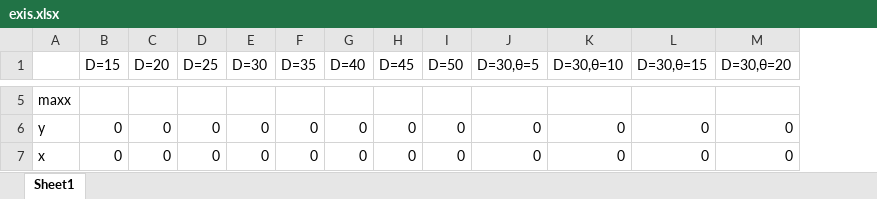
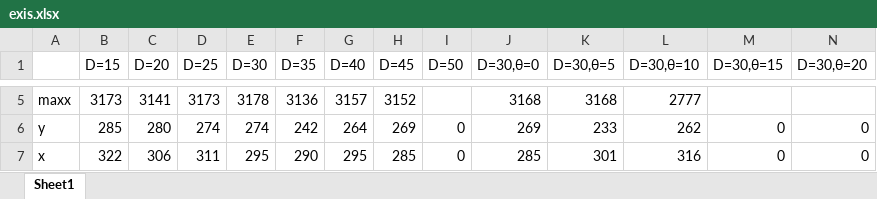
Before and after one commit to uec-media-design-lab/imaging-tools, an Excel workbook: existif2/exis.xlsx, sheet Sheet1, drawn as a sheet; only a part is shown, gaps mark what is left out; values as stored, in another font and other column widths than the file's, no borders; addresses are those after the commit; the diff covers the shown part only; the diff names each change by its address in the sheet, - before the commit and + after, or states it on an @@ line.

```diff
--- a/existif2/exis.xlsx (sheet Sheet1)
+++ b/existif2/exis.xlsx (sheet Sheet1)
+column J (D=30,θ=0), rows 5-7: 3168 | 269 | 285
-B5 (D=15): (empty)
+B5 (D=15): 3173
-C5 (D=20): (empty)
+C5 (D=20): 3141
-D5 (D=25): (empty)
+D5 (D=25): 3173
-E5 (D=30): (empty)
+E5 (D=30): 3178
-F5 (D=35): (empty)
+F5 (D=35): 3136
-G5 (D=40): (empty)
+G5 (D=40): 3157
-H5 (D=45): (empty)
+H5 (D=45): 3152
-K5 (D=30,θ=5): (empty)
+K5 (D=30,θ=5): 3168
-L5 (D=30,θ=10): (empty)
+L5 (D=30,θ=10): 2777
-B6 (D=15): 0
+B6 (D=15): 285
-C6 (D=20): 0
+C6 (D=20): 280
-D6 (D=25): 0
+D6 (D=25): 274
-E6 (D=30): 0
+E6 (D=30): 274
-F6 (D=35): 0
+F6 (D=35): 242
-G6 (D=40): 0
+G6 (D=40): 264
-H6 (D=45): 0
+H6 (D=45): 269
-K6 (D=30,θ=5): 0
+K6 (D=30,θ=5): 233
-L6 (D=30,θ=10): 0
+L6 (D=30,θ=10): 262
-B7 (D=15): 0
+B7 (D=15): 322
-C7 (D=20): 0
+C7 (D=20): 306
-D7 (D=25): 0
+D7 (D=25): 311
-E7 (D=30): 0
+E7 (D=30): 295
-F7 (D=35): 0
+F7 (D=35): 290
-G7 (D=40): 0
+G7 (D=40): 295
-H7 (D=45): 0
+H7 (D=45): 285
-K7 (D=30,θ=5): 0
+K7 (D=30,θ=5): 301
-L7 (D=30,θ=10): 0
+L7 (D=30,θ=10): 316
```
Also changed, not shown: 3 added rows and 36 edited cells elsewhere in this sheet, formulas that keep their value, 22 other files.
